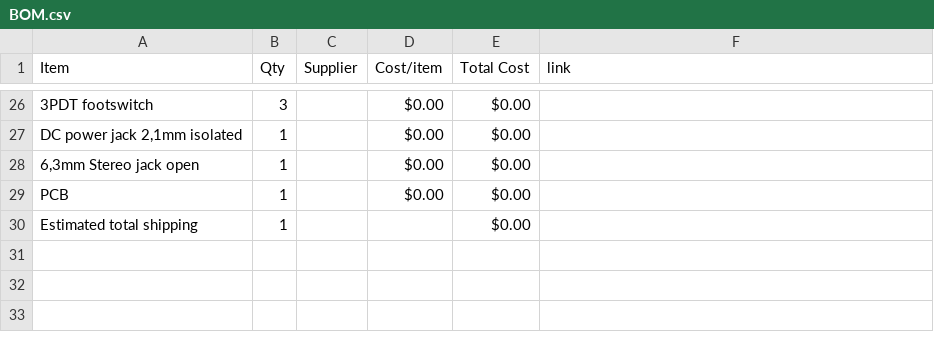
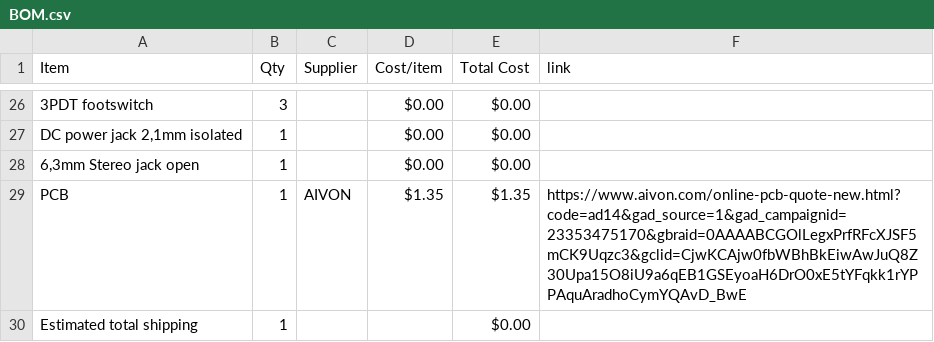
Before and after one commit to ganqrr-crypto/Custom-Guitar-Pedal, a CSV file: BOM.csv, drawn as a sheet; only a part is shown, gaps mark what is left out; the diff names each change by its address in the sheet, - before the commit and + after, or states it on an @@ line.

Commit message:
Sync Electric guitar pedal from Half Life

```diff
--- a/BOM.csv
+++ b/BOM.csv
-C29 (Supplier): (empty)
+C29 (Supplier): AIVON
-D29 (Cost/item): $0.00
+D29 (Cost/item): $1.35
-E29 (Total Cost): $0.00
+E29 (Total Cost): $1.35
-F29 (link): (empty)
+F29 (link): https://www.aivon.com/online-pcb-quote-new.html?code=ad14&gad_source=1&gad_campaignid=23353475170&gbraid=0AAAABCGOlLegxPrfRFcXJSF5mCK9Uqzc3&gclid=CjwKCAjw0fbWBhBkEiwAwJuQ8Z30Upa15O8iU9a6qEB1GSEyoaH6DrO0xE5tYFqkk1rYPPAquAradhoCymYQAvD_BwE
```
